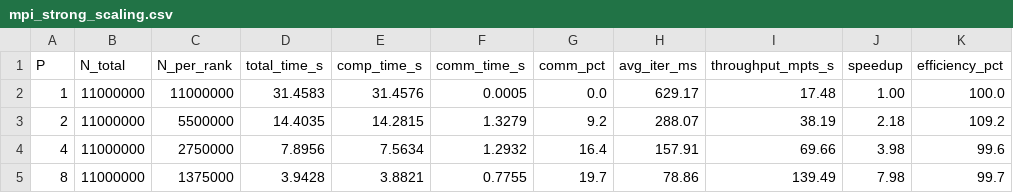
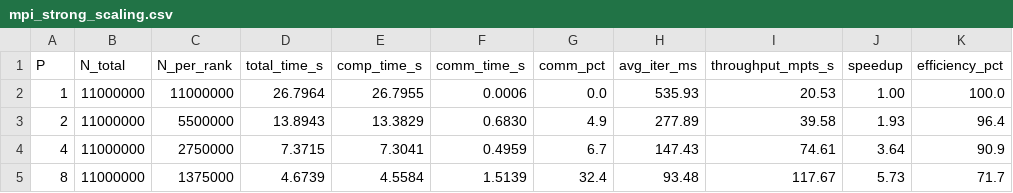
Before and after one commit to Nithillen/dsa5208-project3-scalable-kmeans, a CSV file: results/mpi_strong_scaling.csv, drawn as a sheet; only a part is shown; the diff covers the shown part only; the diff names each change by its address in the sheet, - before the commit and + after, or states it on an @@ line.

```diff
--- a/results/mpi_strong_scaling.csv
+++ b/results/mpi_strong_scaling.csv
-D2 (total_time_s): 31.4583
+D2 (total_time_s): 26.7964
-E2 (comp_time_s): 31.4576
+E2 (comp_time_s): 26.7955
-F2 (comm_time_s): 0.0005
+F2 (comm_time_s): 0.0006
-H2 (avg_iter_ms): 629.17
+H2 (avg_iter_ms): 535.93
-I2 (throughput_mpts_s): 17.48
+I2 (throughput_mpts_s): 20.53
-D3 (total_time_s): 14.4035
+D3 (total_time_s): 13.8943
-E3 (comp_time_s): 14.2815
+E3 (comp_time_s): 13.3829
-F3 (comm_time_s): 1.3279
+F3 (comm_time_s): 0.6830
-G3 (comm_pct): 9.2
+G3 (comm_pct): 4.9
-H3 (avg_iter_ms): 288.07
+H3 (avg_iter_ms): 277.89
-I3 (throughput_mpts_s): 38.19
+I3 (throughput_mpts_s): 39.58
-J3 (speedup): 2.18
+J3 (speedup): 1.93
-K3 (efficiency_pct): 109.2
+K3 (efficiency_pct): 96.4
-D4 (total_time_s): 7.8956
+D4 (total_time_s): 7.3715
-E4 (comp_time_s): 7.5634
+E4 (comp_time_s): 7.3041
-F4 (comm_time_s): 1.2932
+F4 (comm_time_s): 0.4959
-G4 (comm_pct): 16.4
+G4 (comm_pct): 6.7
-H4 (avg_iter_ms): 157.91
+H4 (avg_iter_ms): 147.43
-I4 (throughput_mpts_s): 69.66
+I4 (throughput_mpts_s): 74.61
-J4 (speedup): 3.98
+J4 (speedup): 3.64
-K4 (efficiency_pct): 99.6
+K4 (efficiency_pct): 90.9
-D5 (total_time_s): 3.9428
+D5 (total_time_s): 4.6739
-E5 (comp_time_s): 3.8821
+E5 (comp_time_s): 4.5584
-F5 (comm_time_s): 0.7755
+F5 (comm_time_s): 1.5139
-G5 (comm_pct): 19.7
+G5 (comm_pct): 32.4
-H5 (avg_iter_ms): 78.86
+H5 (avg_iter_ms): 93.48
-I5 (throughput_mpts_s): 139.49
+I5 (throughput_mpts_s): 117.67
-J5 (speedup): 7.98
+J5 (speedup): 5.73
-K5 (efficiency_pct): 99.7
+K5 (efficiency_pct): 71.7
```
Also changed, not shown: 24 edited cells elsewhere in this file, results/hybrid_mpi_omp_grid.csv, results/mpi_allreduce_comparison.csv, 26 other files.
